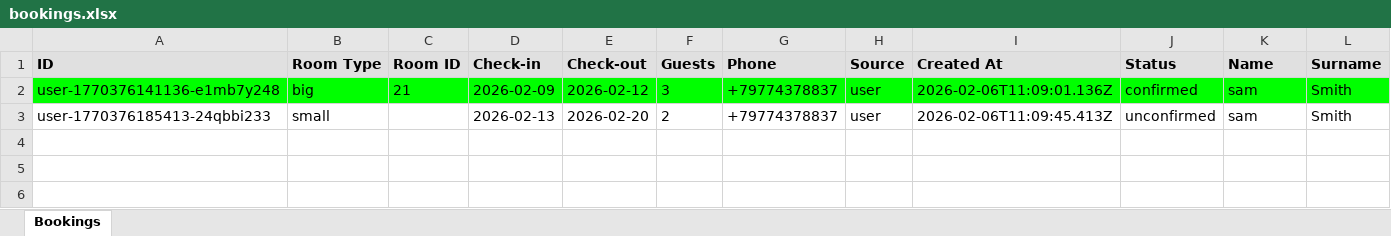
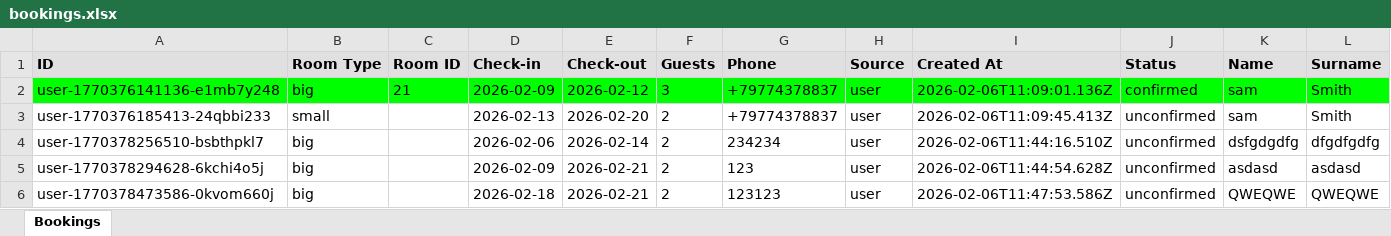
Before and after one commit to R3dHeadJ1n/The-first, an Excel workbook: backend/bookings.xlsx, sheet Bookings, drawn as a sheet; values as stored, in another font and other column widths than the file's, no borders; the diff names each change by its address in the sheet, - before the commit and + after, or states it on an @@ line.

```diff
--- a/backend/bookings.xlsx (sheet Bookings)
+++ b/backend/bookings.xlsx (sheet Bookings)
+row 4: user-1770378256510-bsbthpkl7 | big |  | 2026-02-06 | 2026-02-14 | 2 | 234234 | user | 2026-02-06T11:44:16.510Z | unconfirmed | dsfgdgdfg | dfgdfgdfg
+row 5: user-1770378294628-6kchi4o5j | big |  | 2026-02-09 | 2026-02-21 | 2 | 123 | user | 2026-02-06T11:44:54.628Z | unconfirmed | asdasd | asdasd
+row 6: user-1770378473586-0kvom660j | big |  | 2026-02-18 | 2026-02-21 | 2 | 123123 | user | 2026-02-06T11:47:53.586Z | unconfirmed | QWEQWE | QWEQWE
```
Also changed, not shown: backend/orders.xlsx, 9 other files.
